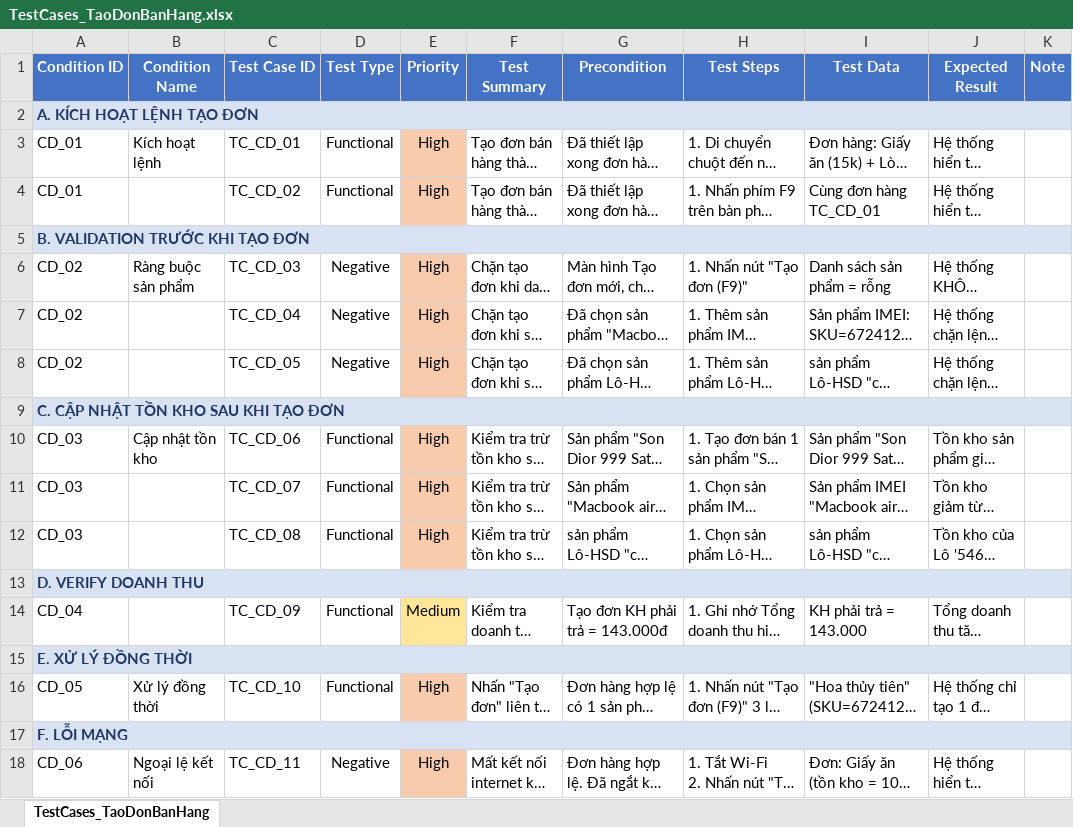
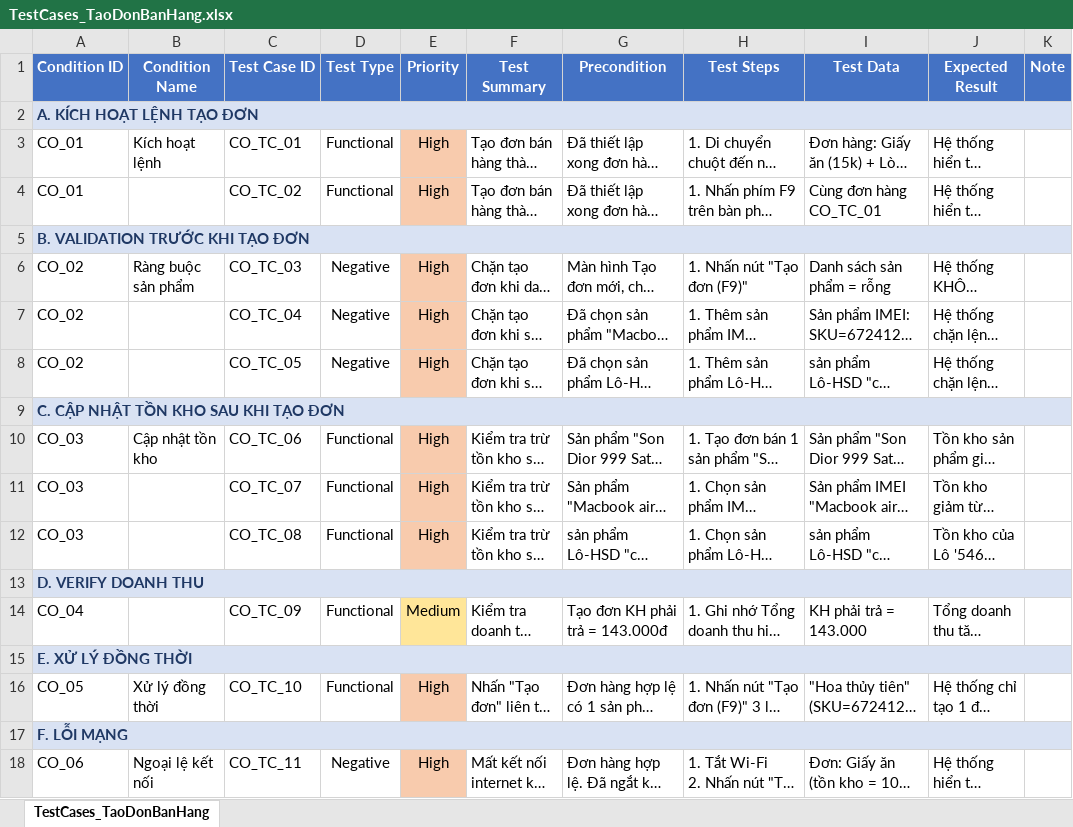
Before and after one commit to Camtuahihi/DATN_automation_testing_playwright, an Excel workbook: docs/TestCases_TaoDonBanHang.xlsx, sheet TestCases_TaoDonBanHang, drawn as a sheet; long unchanged cells end in …; values as stored, in another font and other column widths than the file's, no borders; the diff names each change by its address in the sheet, - before the commit and + after, or states it on an @@ line.

```diff
--- a/docs/TestCases_TaoDonBanHang.xlsx (sheet TestCases_TaoDonBanHang)
+++ b/docs/TestCases_TaoDonBanHang.xlsx (sheet TestCases_TaoDonBanHang)
-A3:A4 (Condition ID): CD_01
+A3:A4 (Condition ID): CO_01
-C3 (Test Case ID): TC_CD_01
+C3 (Test Case ID): CO_TC_01
-C4 (Test Case ID): TC_CD_02
+C4 (Test Case ID): CO_TC_02
-I4 (Test Data): Cùng đơn hàng TC_CD_01
+I4 (Test Data): Cùng đơn hàng CO_TC_01
-A6:A8 (Condition ID): CD_02
+A6:A8 (Condition ID): CO_02
-C6 (Test Case ID): TC_CD_03
+C6 (Test Case ID): CO_TC_03
-C7 (Test Case ID): TC_CD_04
+C7 (Test Case ID): CO_TC_04
-C8 (Test Case ID): TC_CD_05
+C8 (Test Case ID): CO_TC_05
-A10:A12 (Condition ID): CD_03
+A10:A12 (Condition ID): CO_03
-C10 (Test Case ID): TC_CD_06
+C10 (Test Case ID): CO_TC_06
-C11 (Test Case ID): TC_CD_07
+C11 (Test Case ID): CO_TC_07
-C12 (Test Case ID): TC_CD_08
+C12 (Test Case ID): CO_TC_08
-A14 (Condition ID): CD_04
+A14 (Condition ID): CO_04
-C14 (Test Case ID): TC_CD_09
+C14 (Test Case ID): CO_TC_09
-A16 (Condition ID): CD_05
+A16 (Condition ID): CO_05
-C16 (Test Case ID): TC_CD_10
+C16 (Test Case ID): CO_TC_10
-A18 (Condition ID): CD_06
+A18 (Condition ID): CO_06
-C18 (Test Case ID): TC_CD_11
+C18 (Test Case ID): CO_TC_11
```
Also changed, not shown: docs/TestCases_TaoSanPham.xlsx, 10 other files.
